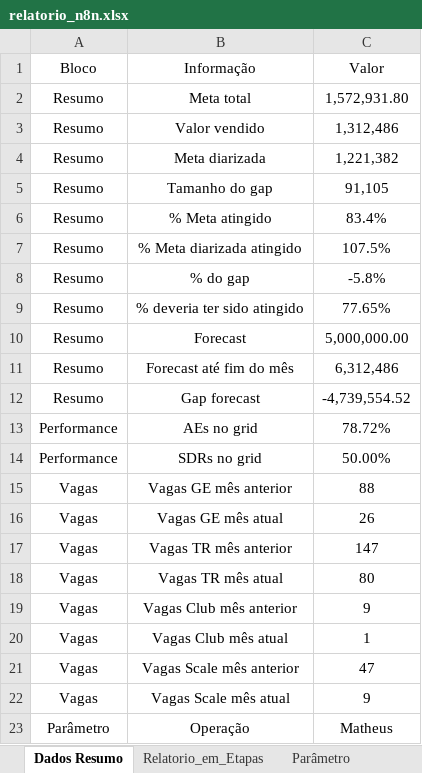
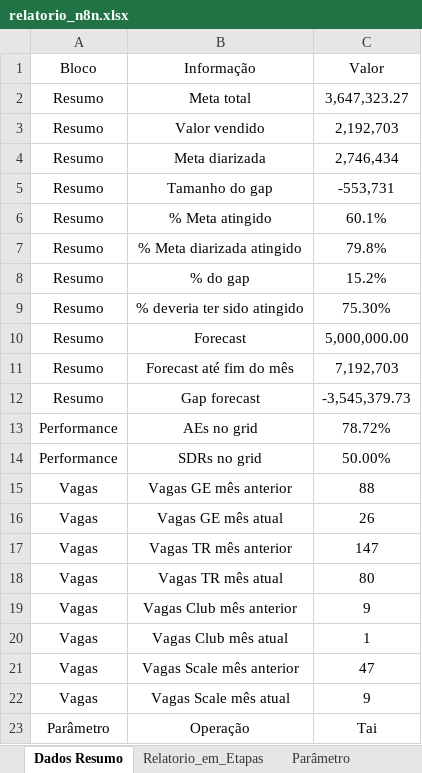
Before and after one commit to marcelohfms/n8n, an Excel workbook: relatorio_n8n.xlsx, sheet Dados Resumo, drawn as a sheet; values as stored, in another font and other column widths than the file's, no borders; charts and pictures not drawn; the diff names each change by its address in the sheet, - before the commit and + after, or states it on an @@ line.

```diff
--- a/relatorio_n8n.xlsx (sheet Dados Resumo)
+++ b/relatorio_n8n.xlsx (sheet Dados Resumo)
-C2 (Valor): 1,572,931.80
+C2 (Valor): 3,647,323.27
-C3 (Valor): 1,312,486
+C3 (Valor): 2,192,703
-C4 (Valor): 1,221,382
+C4 (Valor): 2,746,434
-C5 (Valor): 91,105
+C5 (Valor): -553,731
-C6 (Valor): 83.4%
+C6 (Valor): 60.1%
-C7 (Valor): 107.5%
+C7 (Valor): 79.8%
-C8 (Valor): -5.8%
+C8 (Valor): 15.2%
-C9 (Valor): 77.65%
+C9 (Valor): 75.30%
-C11 (Valor): 6,312,486
+C11 (Valor): 7,192,703
-C12 (Valor): -4,739,554.52
+C12 (Valor): -3,545,379.73
-C23 (Valor): Matheus
+C23 (Valor): Tai
```
Also changed, not shown: sheet Dados Funil, sheet Relatorio_em_Etapas, sheet Parâmetro, formulas that keep their value.
